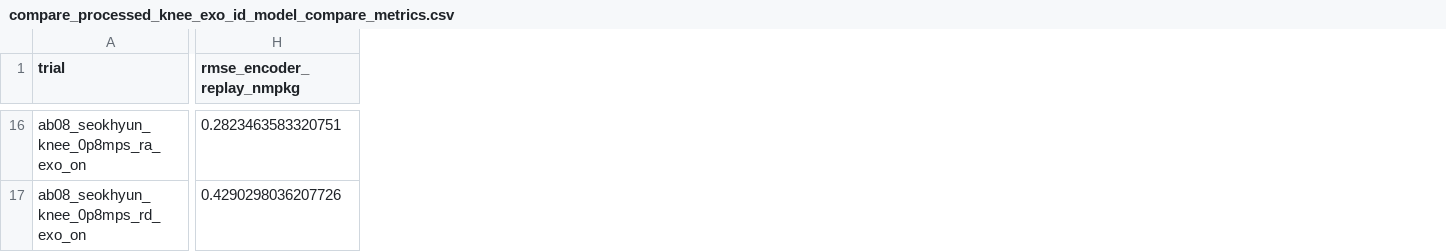
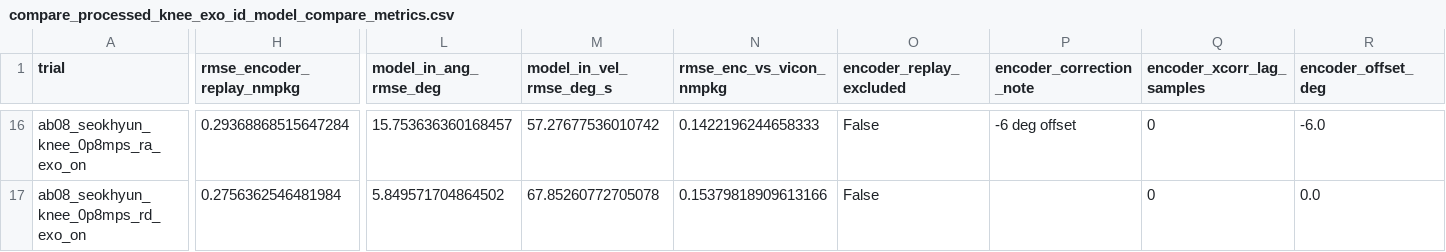
Before and after one commit to luorix1/MeMo-IK-ID, a CSV file: analysis/cache/compare_processed_knee_exo_id_model_compare_metrics.csv, drawn as a sheet; only a part is shown, gaps mark what is left out; the diff covers the shown part only; the diff names each change by its address in the sheet, - before the commit and + after, or states it on an @@ line.

Commit message:
Update analysis

```diff
--- a/analysis/cache/compare_processed_knee_exo_id_model_compare_metrics.csv
+++ b/analysis/cache/compare_processed_knee_exo_id_model_compare_metrics.csv
+column L (model_in_ang_rmse_deg), rows 16-17: 15.753636360168457 | 5.849571704864502
+column M (model_in_vel_rmse_deg_s), rows 16-17: 57.27677536010742 | 67.85260772705078
+column N (rmse_enc_vs_vicon_nmpkg), rows 16-17: 0.1422196244658333 | 0.15379818909613166
+column O (encoder_replay_excluded), rows 16-17: False | False
+column P (encoder_correction_note), row 16: -6 deg offset
+column Q (encoder_xcorr_lag_samples), rows 16-17: 0 | 0
+column R (encoder_offset_deg), rows 16-17: -6.0 | 0.0
-H16 (rmse_encoder_replay_nmpkg): 0.2823463583320751
+H16 (rmse_encoder_replay_nmpkg): 0.29368868515647284
-H17 (rmse_encoder_replay_nmpkg): 0.4290298036207726
+H17 (rmse_encoder_replay_nmpkg): 0.2756362546481984
```
Also changed, not shown: 62 edited cells elsewhere in this file, analysis/paper_outputs/knee_exo/table2_per_trial.csv, 26 other files.
